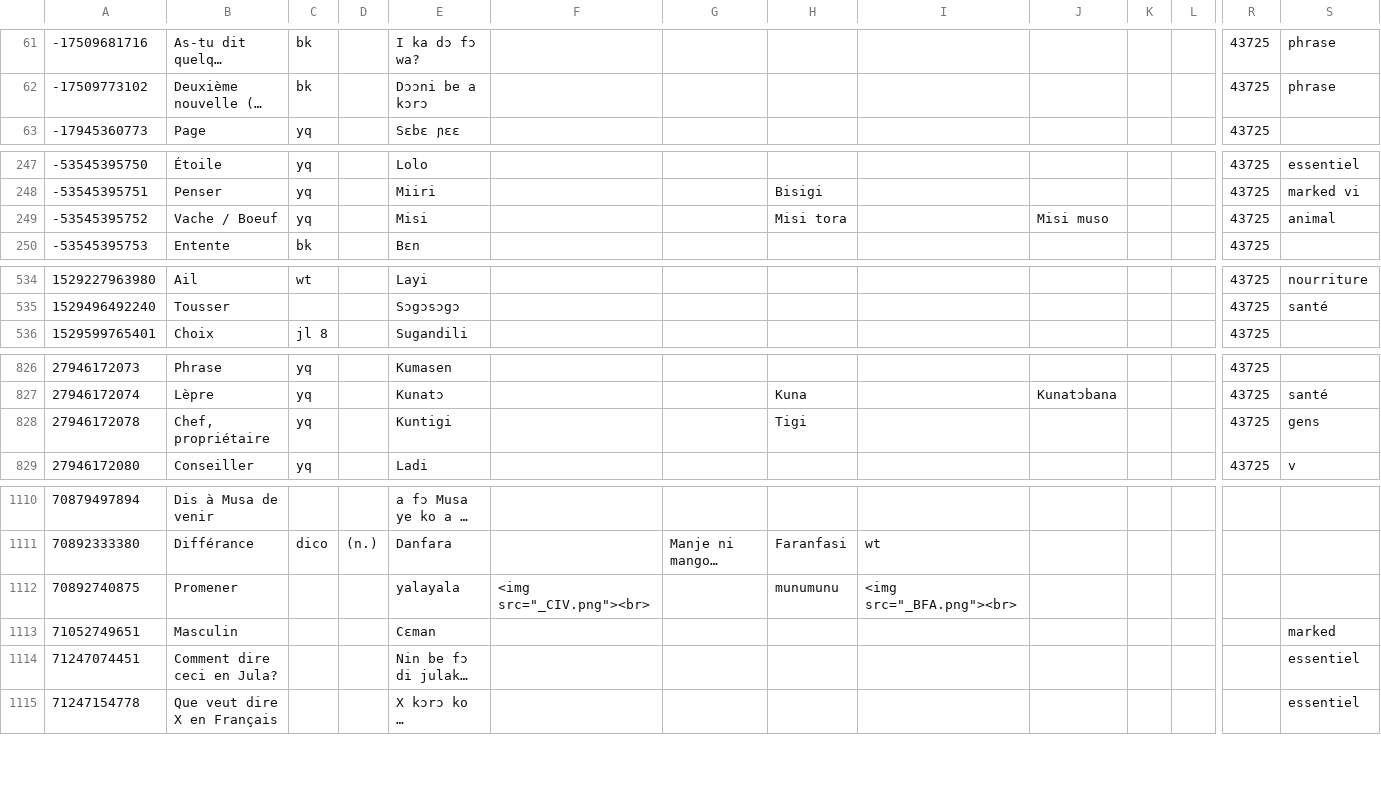
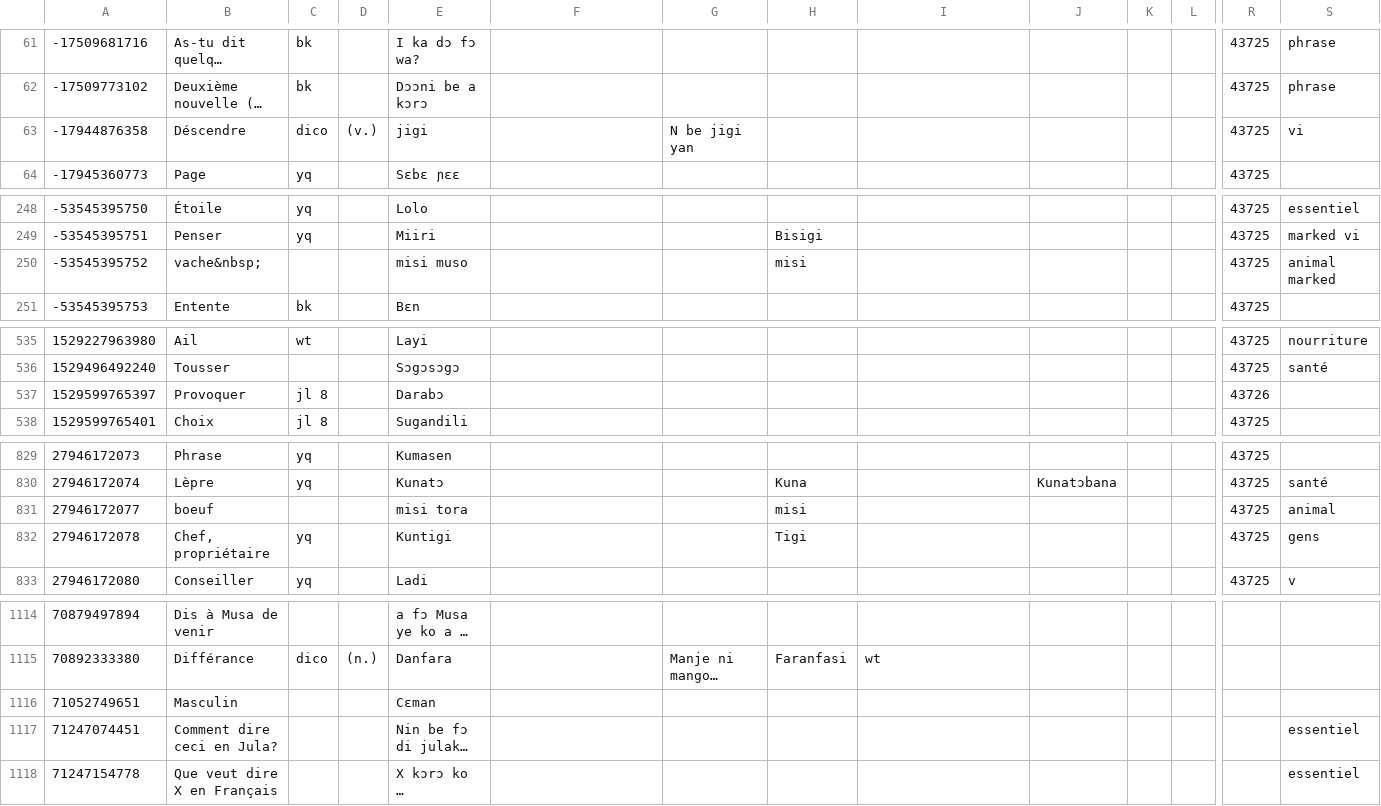
Before and after one commit to boydkelly/blog, a TSV file: static/download/Master-VOCAB.tsv, drawn as a sheet; only a part is shown, gaps mark what is left out; long unchanged cells end in …; removed rows and columns are numbered as before the commit, all else as after; rows hold the shown columns only; the diff covers the shown part only; the diff names each change by its address in the sheet, - before the commit and + after, or states it on an @@ line.

```diff
--- a/static/download/Master-VOCAB.tsv
+++ b/static/download/Master-VOCAB.tsv
+row 63: -17944876358 | Déscendre | dico | (v.) | jigi |  | N be jigi yan |  |  |  |  |  | 43725 | vi
-B250: Vache / Boeuf
+B250: vache&nbsp;
-C250: yq
+C250: (empty)
-E250: Misi
+E250: misi muso
-H250: Misi tora
+H250: misi
-J250: Misi muso
+J250: (empty)
-S250: animal
+S250: animal marked
+row 537: 1529599765397 | Provoquer | jl 8 |  | Darabɔ |  |  |  |  |  |  |  | 43726
+row 831: 27946172077 | boeuf |  |  | misi tora |  |  | misi |  |  |  |  | 43725 | animal
-row 1112: 70892740875 | Promener |  |  | yalayala | <img src="_CIV.png"><br> |  | munumunu | <img src="_BFA.png"><br>
-S1116: marked
+S1116: (empty)
```
Also changed, not shown: 1 added row and 38 edited cells elsewhere in this file, static/download/Delete.tsv.
